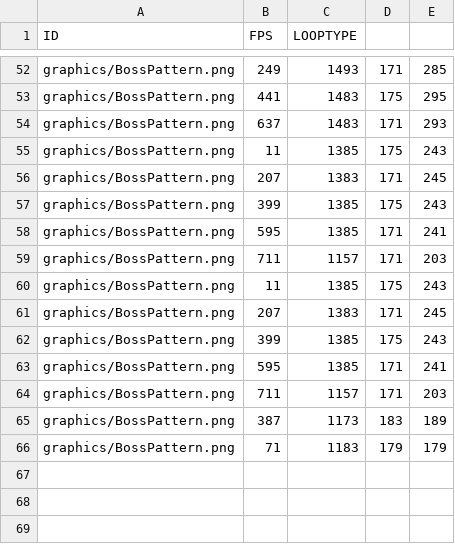
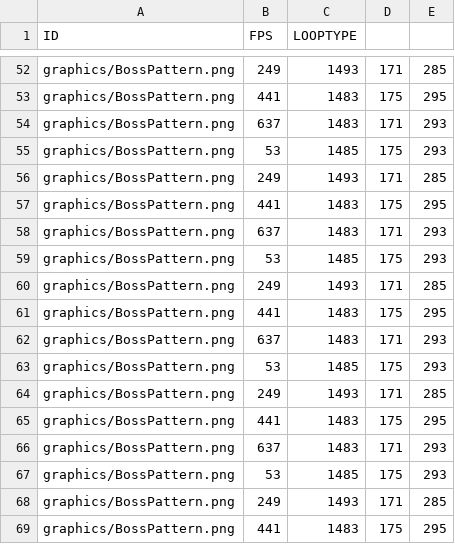
Before and after one commit to Kimhaejun1012/SFML_Personal-project, a CSV file: personal project-bin/monstercsv/BossPattern4.csv, drawn as a sheet; only a part is shown, gaps mark what is left out; the shorter side is filled out with more unchanged rows; the diff covers the shown part only.

```diff
--- a/personal project-bin/monstercsv/BossPattern4.csv
+++ b/personal project-bin/monstercsv/BossPattern4.csv
@@ -54,10 +54,16 @@ graphics/BossPattern.png,441,1483,175,295
 graphics/BossPattern.png,637,1483,171,293
-graphics/BossPattern.png,11,1385,175,243
-graphics/BossPattern.png,207,1383,171,245
-graphics/BossPattern.png,399,1385,175,243
-graphics/BossPattern.png,595,1385,171,241
-graphics/BossPattern.png,711,1157,171,203
-graphics/BossPattern.png,11,1385,175,243
-graphics/BossPattern.png,207,1383,171,245
-graphics/BossPattern.png,399,1385,175,243
-graphics/BossPattern.png,595,1385,171,241
+graphics/BossPattern.png,53,1485,175,293
+graphics/BossPattern.png,249,1493,171,285
+graphics/BossPattern.png,441,1483,175,295
+graphics/BossPattern.png,637,1483,171,293
+graphics/BossPattern.png,53,1485,175,293
+graphics/BossPattern.png,249,1493,171,285
+graphics/BossPattern.png,441,1483,175,295
+graphics/BossPattern.png,637,1483,171,293
+graphics/BossPattern.png,53,1485,175,293
+graphics/BossPattern.png,249,1493,171,285
+graphics/BossPattern.png,441,1483,175,295
+graphics/BossPattern.png,637,1483,171,293
+graphics/BossPattern.png,53,1485,175,293
+graphics/BossPattern.png,249,1493,171,285
+graphics/BossPattern.png,441,1483,175,295
```
Also changed, not shown: 17 added rows elsewhere in this file, personal project-bin/monstercsv/BossPattern1.csv, personal project-bin/monstercsv/BossPattern2.csv, 33 other files.
